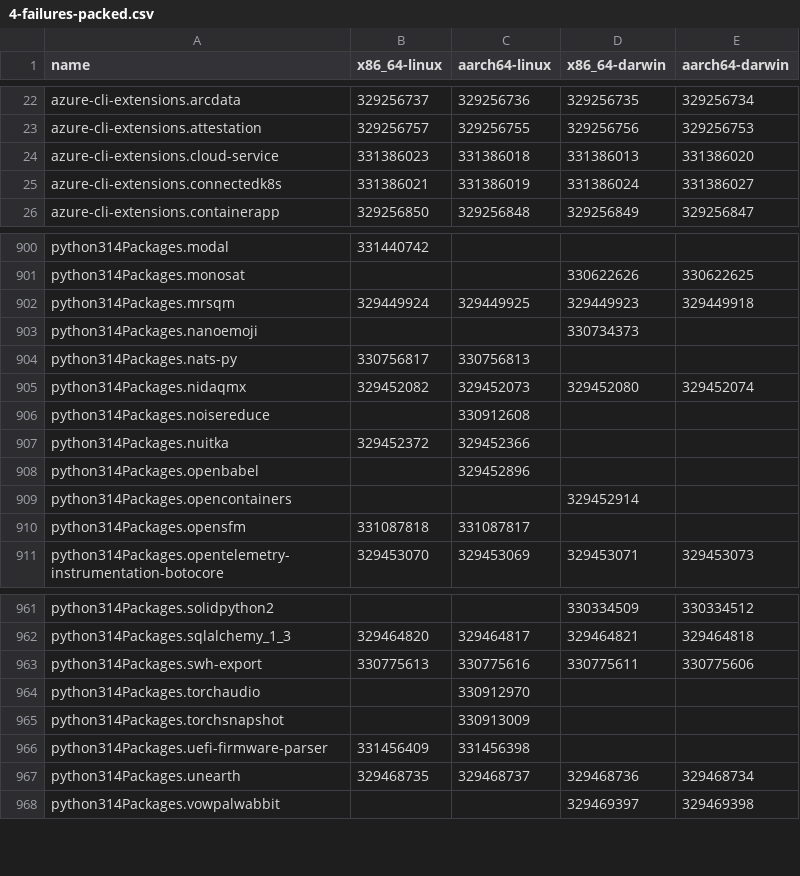
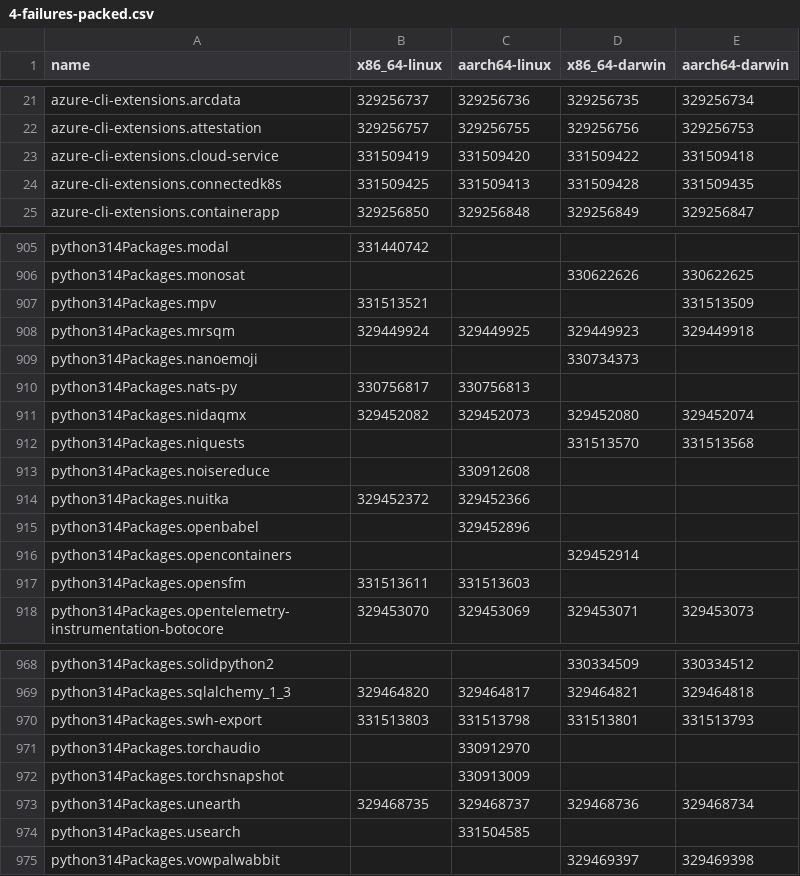
Before and after one commit to Sigmanificient/nixpkgs-failure-notify, a CSV file: results/trunk/4-failures-packed.csv, drawn as a sheet; only a part is shown, gaps mark what is left out; the diff covers the shown part only.

```diff
--- a/results/trunk/4-failures-packed.csv
+++ b/results/trunk/4-failures-packed.csv
@@ -23,4 +22,4 @@ azure-cli-extensions.arcdata,329256737,329256736,329256735,329256734
 azure-cli-extensions.attestation,329256757,329256755,329256756,329256753
-azure-cli-extensions.cloud-service,331386023,331386018,331386013,331386020
-azure-cli-extensions.connectedk8s,331386021,331386019,331386024,331386027
+azure-cli-extensions.cloud-service,331509419,331509420,331509422,331509418
+azure-cli-extensions.connectedk8s,331509425,331509413,331509428,331509435
 azure-cli-extensions.containerapp,329256850,329256848,329256849,329256847
@@ -901,2 +906,3 @@ python314Packages.modal,331440742,,,
 python314Packages.monosat,,,330622626,330622625
+python314Packages.mpv,331513521,,,331513509
 python314Packages.mrsqm,329449924,329449925,329449923,329449918
@@ -905,2 +911,3 @@ python314Packages.nats-py,330756817,330756813,,
 python314Packages.nidaqmx,329452082,329452073,329452080,329452074
+python314Packages.niquests,,,331513570,331513568
 python314Packages.noisereduce,,330912608,,
@@ -909,3 +916,3 @@ python314Packages.openbabel,,329452896,,
 python314Packages.opencontainers,,,329452914,
-python314Packages.opensfm,331087818,331087817,,
+python314Packages.opensfm,331513611,331513603,,
 python314Packages.opentelemetry-instrumentation-botocore,329453070,329453069,329453071,329453073
@@ -962,7 +969,7 @@ python314Packages.solidpython2,,,330334509,330334512
 python314Packages.sqlalchemy_1_3,329464820,329464817,329464821,329464818
-python314Packages.swh-export,330775613,330775616,330775611,330775606
+python314Packages.swh-export,331513803,331513798,331513801,331513793
 python314Packages.torchaudio,,330912970,,
 python314Packages.torchsnapshot,,330913009,,
-python314Packages.uefi-firmware-parser,331456409,331456398,,
 python314Packages.unearth,329468735,329468737,329468736,329468734
+python314Packages.usearch,,331504585,,
 python314Packages.vowpalwabbit,,,329469397,329469398
```
Also changed, not shown: 12 added rows, 6 removed rows and 49 edited cells elsewhere in this file, results/trunk/2-failures.csv, results/trunk/3-failures-aarch64-darwin.csv, 6 other files.
